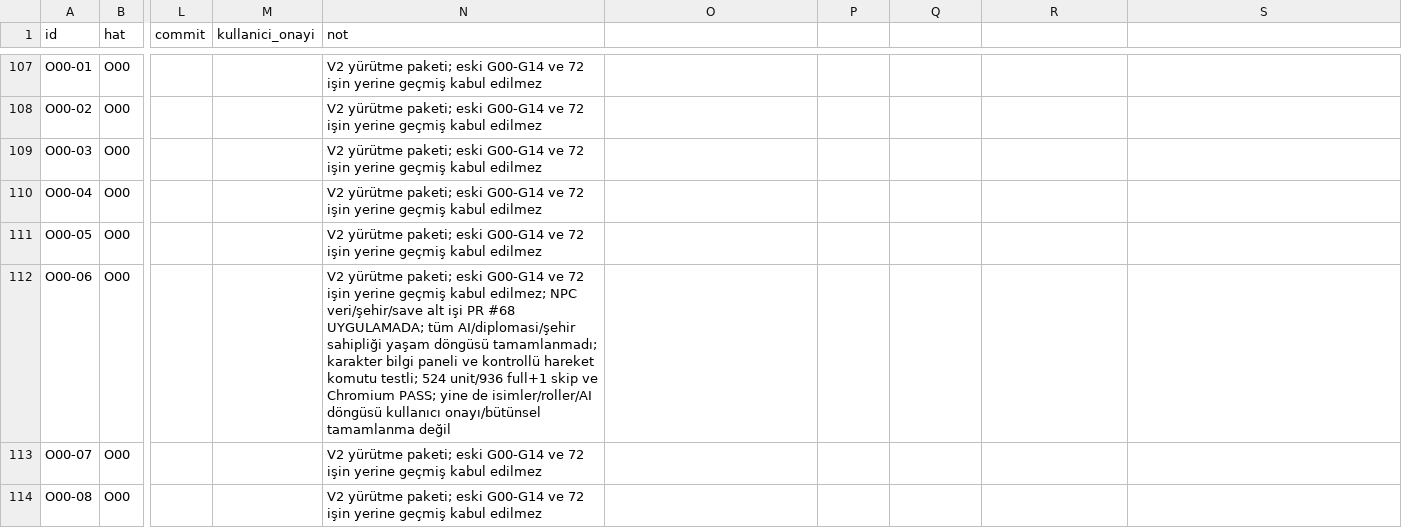
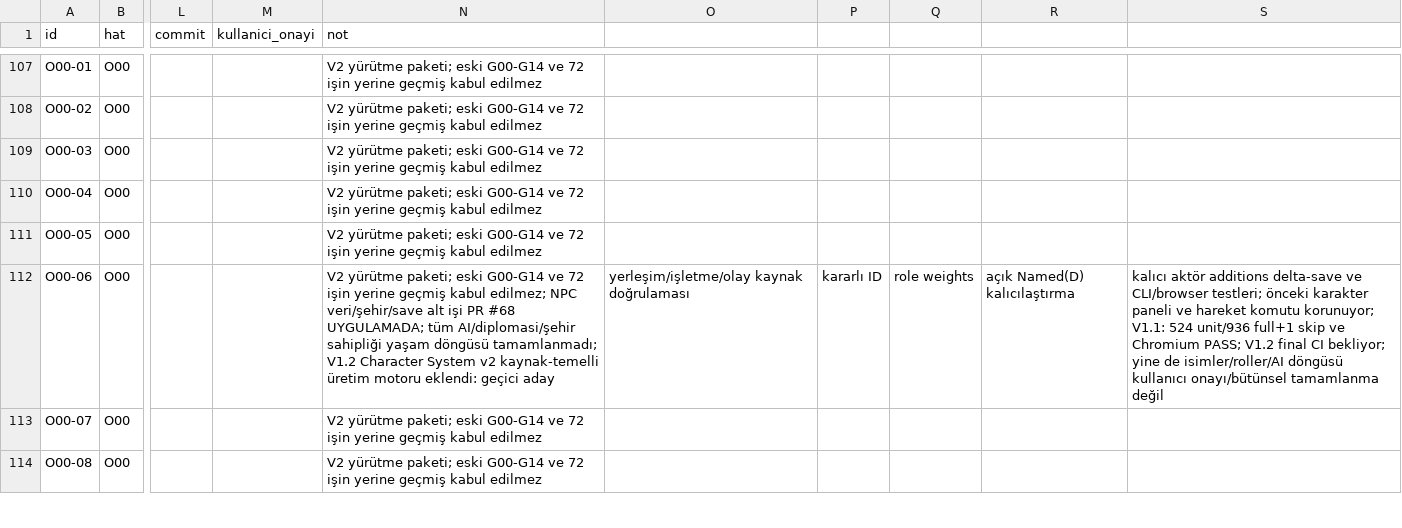
Before and after one commit to zxc28tarik/FallOfCavalry, a CSV file: docs/plans/web-rebuild-v2/02_GOREV_TAKIP_V2.csv, drawn as a sheet; only a part is shown, gaps mark what is left out; the diff names each change by its address in the sheet, - before the commit and + after, or states it on an @@ line.

Commit message:
docs(web): track source-based character production system as O00-06 implementation in progress

```diff
--- a/docs/plans/web-rebuild-v2/02_GOREV_TAKIP_V2.csv
+++ b/docs/plans/web-rebuild-v2/02_GOREV_TAKIP_V2.csv
-N112 (not): …döngüsü tamamlanmadı; karakter bilgi paneli ve kontrollü hareket komutu testli; 524 unit/936 full+1 skip ve Chromium PASS; yine de isimler/roller/AI döngüsü kullanıcı onayı/bütünsel tamamlanma değil
+N112 (not): …döngüsü tamamlanmadı; V1.2 Character System v2 kaynak-temelli üretim motoru eklendi: geçici aday
-O112: (empty)
+O112: yerleşim/işletme/olay kaynak doğrulaması
-P112: (empty)
+P112: kararlı ID
-Q112: (empty)
+Q112: role weights
-R112: (empty)
+R112: açık Named(D) kalıcılaştırma
-S112: (empty)
+S112: kalıcı aktör additions delta-save ve CLI/browser testleri; önceki karakter paneli ve hareket komutu korunuyor; V1.1: 524 unit/936 full+1 skip ve Chromium PASS; V1.2 final CI bekliyor; yine de isimler/roller/AI döngüsü kullanıcı onayı/bütünsel tamamlanma değil
```
